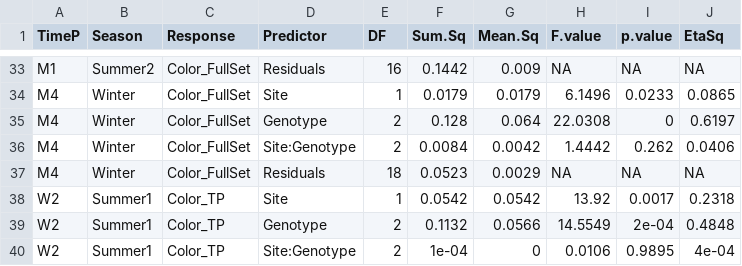
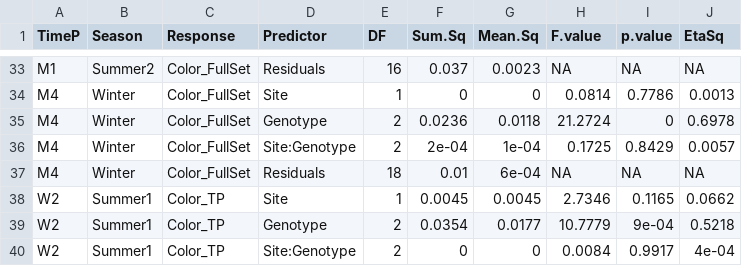
Before and after one commit to eelabfiu/CoralColorScore, a CSV file: Tables/TableS2_Tolerance_LM_Results.csv, drawn as a sheet; only a part is shown, gaps mark what is left out; the diff covers the shown part only.

```diff
--- a/Tables/TableS2_Tolerance_LM_Results.csv
+++ b/Tables/TableS2_Tolerance_LM_Results.csv
@@ -33,8 +33,8 @@
-"M1","Summer2","Color_FullSet","Residuals",16,0.1442,0.009,NA,NA,NA
-"M4","Winter","Color_FullSet","Site",1,0.0179,0.0179,6.1496,0.0233,0.0865
-"M4","Winter","Color_FullSet","Genotype",2,0.128,0.064,22.0308,0,0.6197
-"M4","Winter","Color_FullSet","Site:Genotype",2,0.0084,0.0042,1.4442,0.262,0.0406
-"M4","Winter","Color_FullSet","Residuals",18,0.0523,0.0029,NA,NA,NA
-"W2","Summer1","Color_TP","Site",1,0.0542,0.0542,13.92,0.0017,0.2318
-"W2","Summer1","Color_TP","Genotype",2,0.1132,0.0566,14.5549,2e-04,0.4848
-"W2","Summer1","Color_TP","Site:Genotype",2,1e-04,0,0.0106,0.9895,4e-04
+"M1","Summer2","Color_FullSet","Residuals",16,0.037,0.0023,NA,NA,NA
+"M4","Winter","Color_FullSet","Site",1,0,0,0.0814,0.7786,0.0013
+"M4","Winter","Color_FullSet","Genotype",2,0.0236,0.0118,21.2724,0,0.6978
+"M4","Winter","Color_FullSet","Site:Genotype",2,2e-04,1e-04,0.1725,0.8429,0.0057
+"M4","Winter","Color_FullSet","Residuals",18,0.01,6e-04,NA,NA,NA
+"W2","Summer1","Color_TP","Site",1,0.0045,0.0045,2.7346,0.1165,0.0662
+"W2","Summer1","Color_TP","Genotype",2,0.0354,0.0177,10.7779,9e-04,0.5218
+"W2","Summer1","Color_TP","Site:Genotype",2,0,0,0.0084,0.9917,4e-04
```
Also changed, not shown: 68 edited cells elsewhere in this file, Tables/TableS3_Tolerance_Pairwise_Results.csv, 4 other files.
